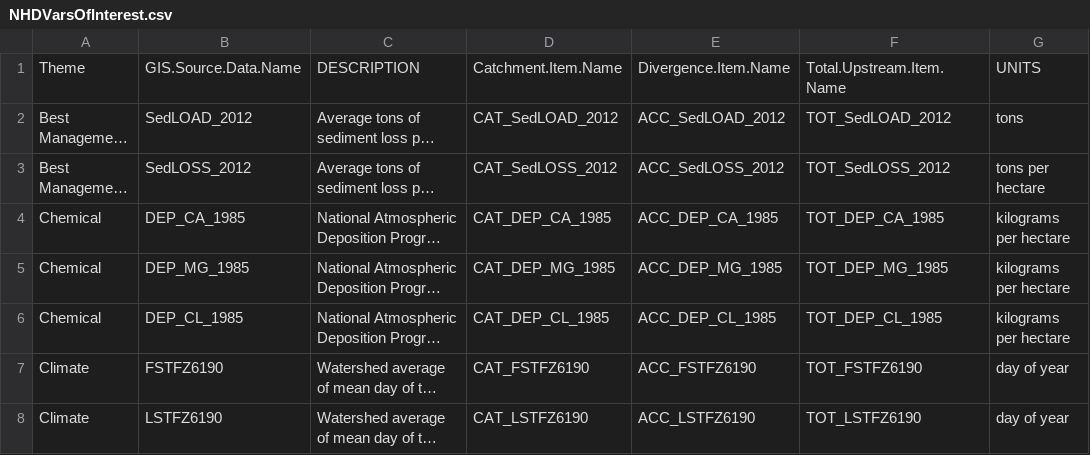
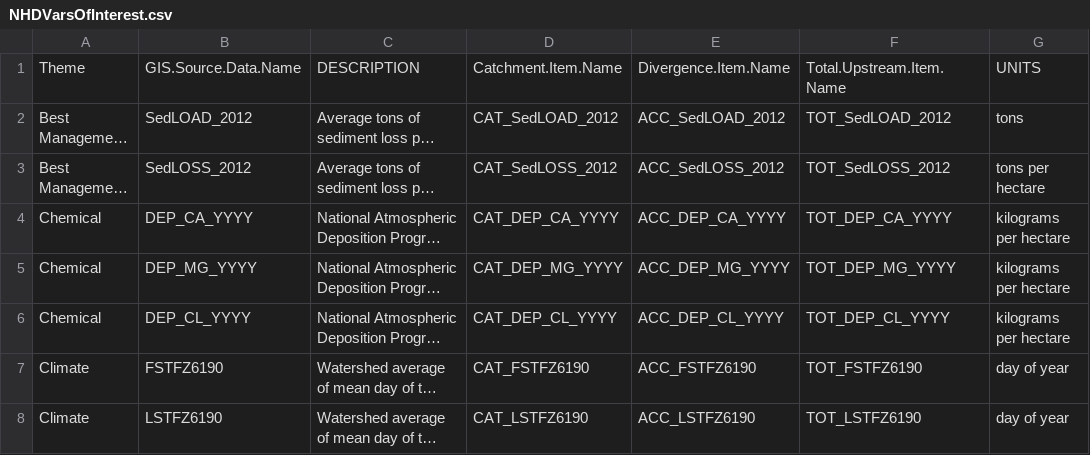
Before and after one commit to USGS-R/drb-inland-salinity-ml, a CSV file: 1_fetch/in/NHDVarsOfInterest.csv, drawn as a sheet; only a part is shown; long unchanged cells end in …; the diff names each change by its address in the sheet, - before the commit and + after, or states it on an @@ line.

Commit message:
change NADP variable name years to YYYY

```diff
--- a/1_fetch/in/NHDVarsOfInterest.csv
+++ b/1_fetch/in/NHDVarsOfInterest.csv
-B4: DEP_CA_1985
+B4: DEP_CA_YYYY
-D4: CAT_DEP_CA_1985
+D4: CAT_DEP_CA_YYYY
-E4: ACC_DEP_CA_1985
+E4: ACC_DEP_CA_YYYY
-F4: TOT_DEP_CA_1985
+F4: TOT_DEP_CA_YYYY
-B5: DEP_MG_1985
+B5: DEP_MG_YYYY
-D5: CAT_DEP_MG_1985
+D5: CAT_DEP_MG_YYYY
-E5: ACC_DEP_MG_1985
+E5: ACC_DEP_MG_YYYY
-F5: TOT_DEP_MG_1985
+F5: TOT_DEP_MG_YYYY
-B6: DEP_CL_1985
+B6: DEP_CL_YYYY
-D6: CAT_DEP_CL_1985
+D6: CAT_DEP_CL_YYYY
-E6: ACC_DEP_CL_1985
+E6: ACC_DEP_CL_YYYY
-F6: TOT_DEP_CL_1985
+F6: TOT_DEP_CL_YYYY
```
